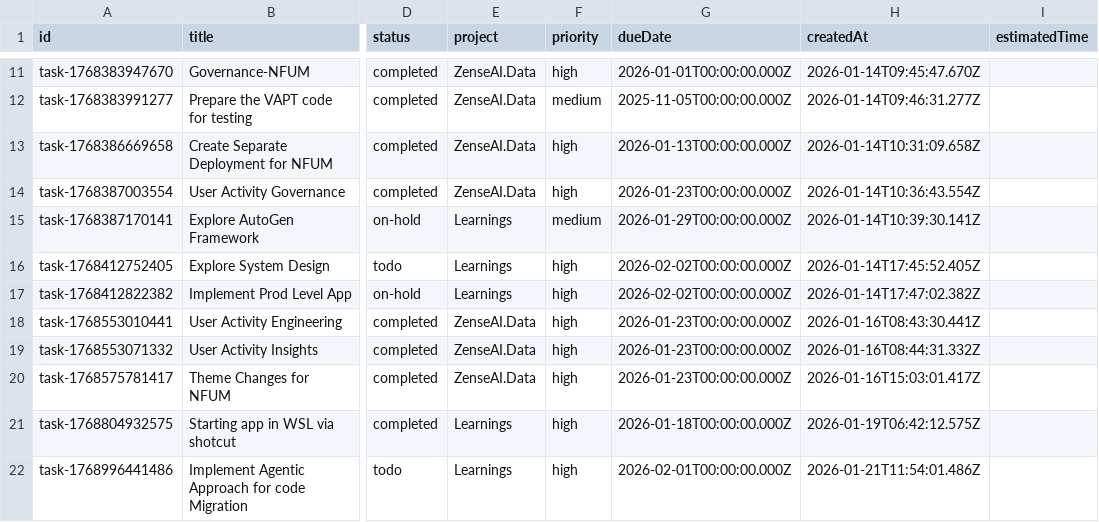
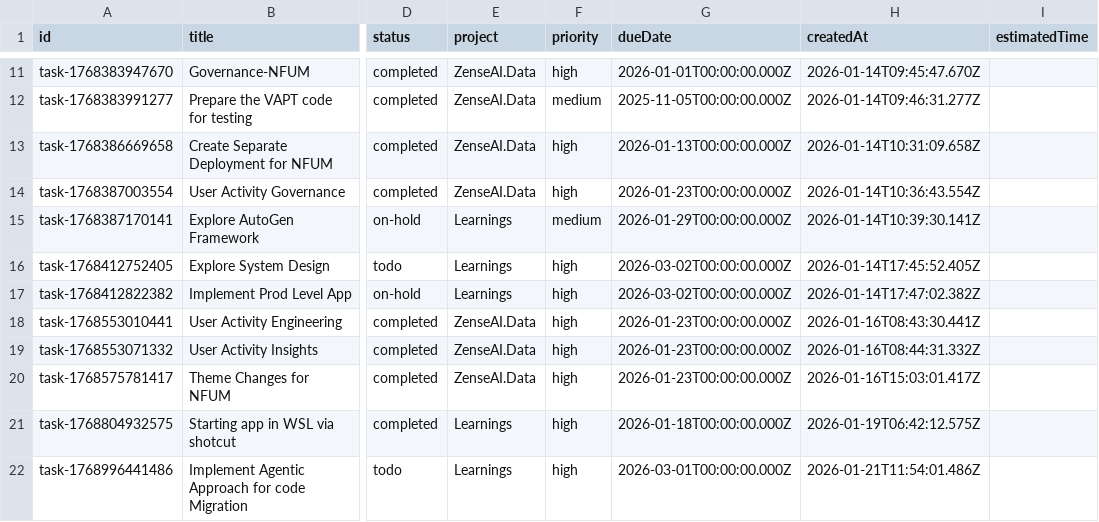
Before and after one commit to revanth-sai24/DATA-INGESTION-PROGRESS-TRACK-app, a CSV file: public/sample-tasks.csv, drawn as a sheet; only a part is shown, gaps mark what is left out; the diff covers the shown part only; the diff names each change by its address in the sheet, - before the commit and + after, or states it on an @@ line.

```diff
--- a/public/sample-tasks.csv
+++ b/public/sample-tasks.csv
-G16:G17 (dueDate): 2026-02-02T00:00:00.000Z
+G16:G17 (dueDate): 2026-03-02T00:00:00.000Z
-G22 (dueDate): 2026-02-01T00:00:00.000Z
+G22 (dueDate): 2026-03-01T00:00:00.000Z
```
Also changed, not shown: 3 added rows and 1 edited cell elsewhere in this file, public/sample-projects.csv.
